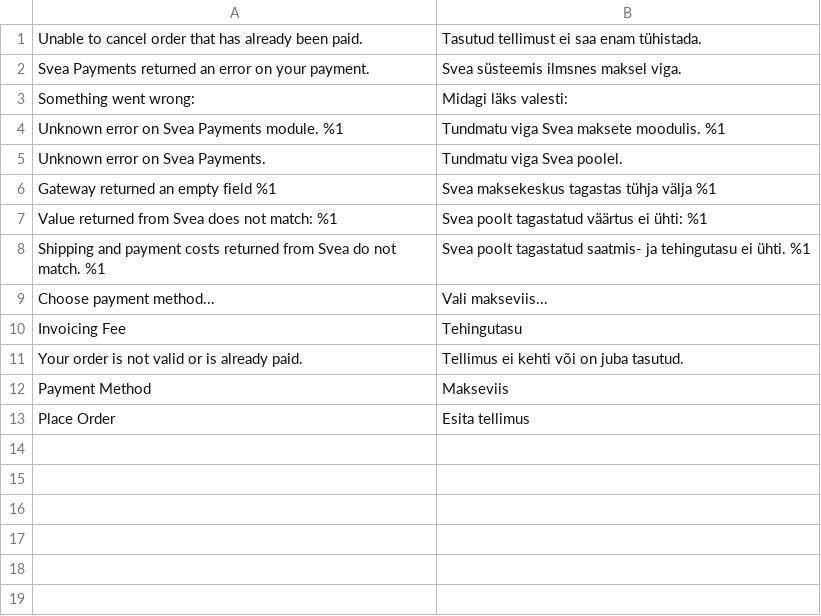
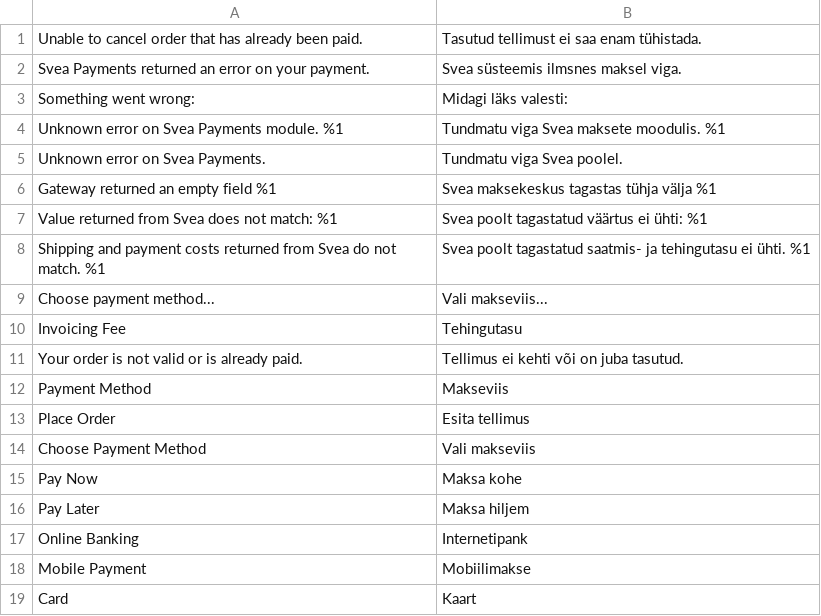
Before and after one commit to maksuturva/magento2_svea_payments, a CSV file: i18n/et_EE.csv, drawn as a sheet.

```diff
--- a/i18n/et_EE.csv
+++ b/i18n/et_EE.csv
@@ -13 +13,7 @@
 "Place Order", "Esita tellimus"
+"Choose Payment Method", "Vali makseviis"
+"Pay Now","Maksa kohe"
+"Pay Later","Maksa hiljem"
+"Online Banking","Internetipank"
+"Mobile Payment","Mobiilimakse"
+"Card","Kaart"
```
Also changed, not shown: i18n/fi_FI.csv, i18n/no_NO.csv, 24 other files.
